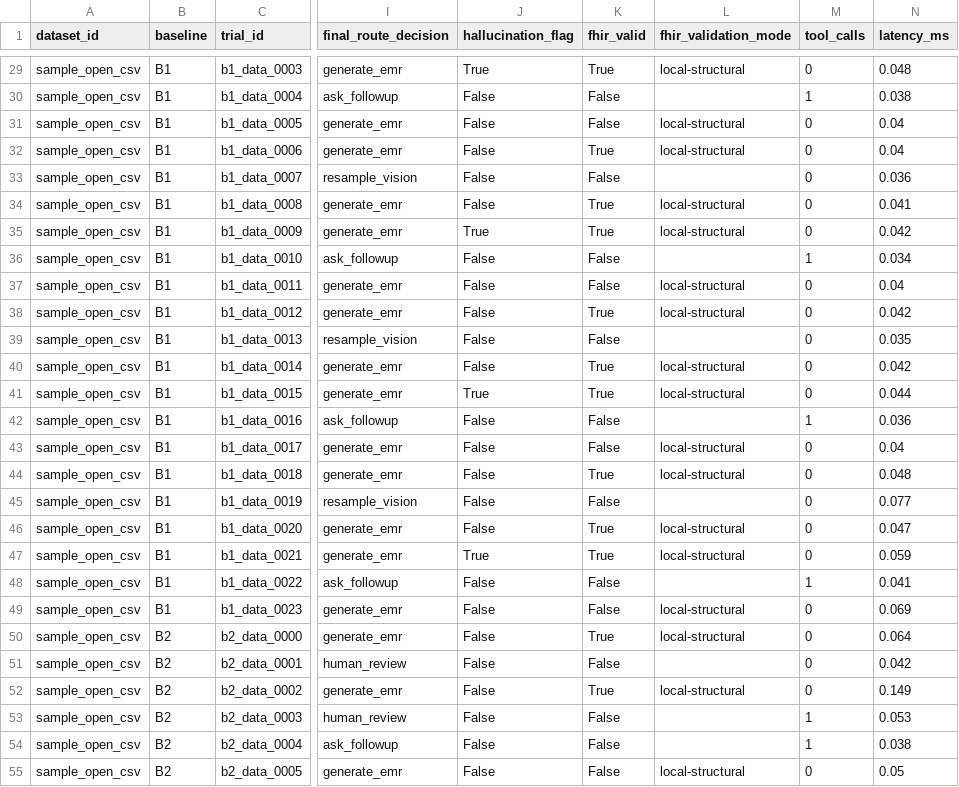
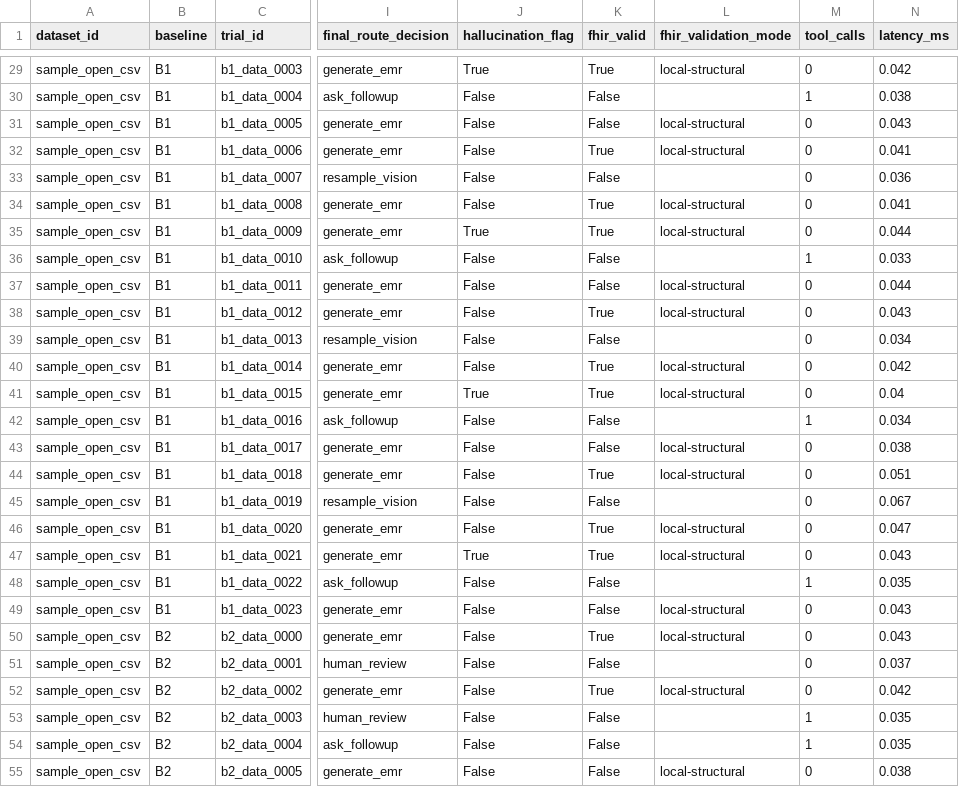
Before and after one commit to shlwsh/franka_ros2, a CSV file: doctor/paper2/experiments/results/dataset_replay.csv, drawn as a sheet; only a part is shown, gaps mark what is left out; the diff covers the shown part only; the diff names each change by its address in the sheet, - before the commit and + after, or states it on an @@ line.

```diff
--- a/doctor/paper2/experiments/results/dataset_replay.csv
+++ b/doctor/paper2/experiments/results/dataset_replay.csv
-N29 (latency_ms): 0.048
+N29 (latency_ms): 0.042
-N31 (latency_ms): 0.04
+N31 (latency_ms): 0.043
-N32 (latency_ms): 0.04
+N32 (latency_ms): 0.041
-N35 (latency_ms): 0.042
+N35 (latency_ms): 0.044
-N36 (latency_ms): 0.034
+N36 (latency_ms): 0.033
-N37 (latency_ms): 0.04
+N37 (latency_ms): 0.044
-N38 (latency_ms): 0.042
+N38 (latency_ms): 0.043
-N39 (latency_ms): 0.035
+N39 (latency_ms): 0.034
-N41 (latency_ms): 0.044
+N41 (latency_ms): 0.04
-N42 (latency_ms): 0.036
+N42 (latency_ms): 0.034
-N43 (latency_ms): 0.04
+N43 (latency_ms): 0.038
-N44 (latency_ms): 0.048
+N44 (latency_ms): 0.051
-N45 (latency_ms): 0.077
+N45 (latency_ms): 0.067
-N47 (latency_ms): 0.059
+N47 (latency_ms): 0.043
-N48 (latency_ms): 0.041
+N48 (latency_ms): 0.035
-N49 (latency_ms): 0.069
+N49 (latency_ms): 0.043
-N50 (latency_ms): 0.064
+N50 (latency_ms): 0.043
-N51 (latency_ms): 0.042
+N51 (latency_ms): 0.037
-N52 (latency_ms): 0.149
+N52 (latency_ms): 0.042
-N53 (latency_ms): 0.053
+N53 (latency_ms): 0.035
-N54 (latency_ms): 0.038
+N54 (latency_ms): 0.035
-N55 (latency_ms): 0.05
+N55 (latency_ms): 0.038
```
Also changed, not shown: 89 edited cells elsewhere in this file, doctor/paper2/experiments/results/bilingual_sync_audit.csv, doctor/paper2/experiments/results/closed_loop_latency.csv, 46 other files.
